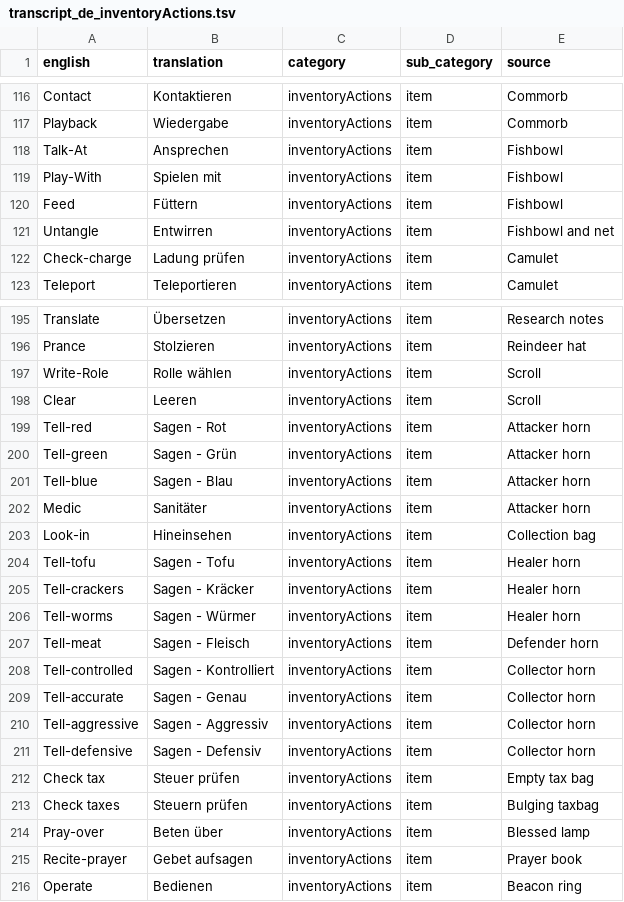
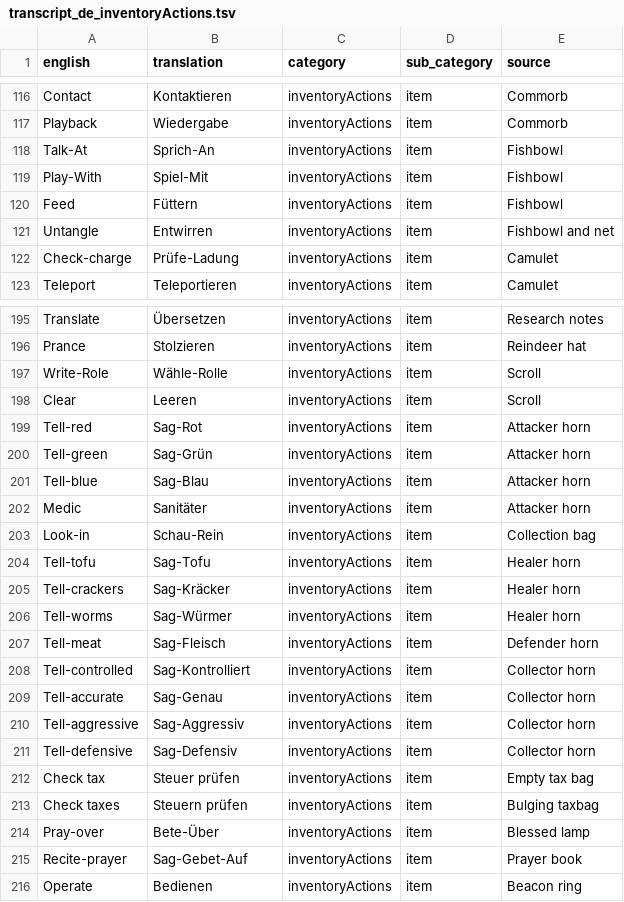
Before and after one commit to YS-jack/Runelingual-Transcripts, a TSV file: draft/de/transcript_de_inventoryActions.tsv, drawn as a sheet; only a part is shown, gaps mark what is left out; the diff covers the shown part only.

```diff
--- a/draft/de/transcript_de_inventoryActions.tsv
+++ b/draft/de/transcript_de_inventoryActions.tsv
@@ -117,7 +117,7 @@ Contact	Kontaktieren	inventoryActions	item	Commorb
 Playback	Wiedergabe	inventoryActions	item	Commorb
-Talk-At	Ansprechen	inventoryActions	item	Fishbowl
-Play-With	Spielen mit	inventoryActions	item	Fishbowl
+Talk-At	Sprich-An	inventoryActions	item	Fishbowl
+Play-With	Spiel-Mit	inventoryActions	item	Fishbowl
 Feed	Füttern	inventoryActions	item	Fishbowl
 Untangle	Entwirren	inventoryActions	item	Fishbowl and net
-Check-charge	Ladung prüfen	inventoryActions	item	Camulet
+Check-charge	Prüfe-Ladung	inventoryActions	item	Camulet
 Teleport	Teleportieren	inventoryActions	item	Camulet
@@ -196,21 +196,21 @@ Translate	Übersetzen	inventoryActions	item	Research notes
 Prance	Stolzieren	inventoryActions	item	Reindeer hat
-Write-Role	Rolle wählen	inventoryActions	item	Scroll
+Write-Role	Wähle-Rolle	inventoryActions	item	Scroll
 Clear	Leeren	inventoryActions	item	Scroll
-Tell-red	Sagen - Rot	inventoryActions	item	Attacker horn
-Tell-green	Sagen - Grün	inventoryActions	item	Attacker horn
-Tell-blue	Sagen - Blau	inventoryActions	item	Attacker horn
+Tell-red	Sag-Rot	inventoryActions	item	Attacker horn
+Tell-green	Sag-Grün	inventoryActions	item	Attacker horn
+Tell-blue	Sag-Blau	inventoryActions	item	Attacker horn
 Medic	Sanitäter	inventoryActions	item	Attacker horn
-Look-in	Hineinsehen	inventoryActions	item	Collection bag
-Tell-tofu	Sagen - Tofu	inventoryActions	item	Healer horn
-Tell-crackers	Sagen - Kräcker	inventoryActions	item	Healer horn
-Tell-worms	Sagen - Würmer	inventoryActions	item	Healer horn
-Tell-meat	Sagen - Fleisch	inventoryActions	item	Defender horn
-Tell-controlled	Sagen - Kontrolliert	inventoryActions	item	Collector horn
-Tell-accurate	Sagen - Genau	inventoryActions	item	Collector horn
-Tell-aggressive	Sagen - Aggressiv	inventoryActions	item	Collector horn
-Tell-defensive	Sagen - Defensiv	inventoryActions	item	Collector horn
+Look-in	Schau-Rein	inventoryActions	item	Collection bag
+Tell-tofu	Sag-Tofu	inventoryActions	item	Healer horn
+Tell-crackers	Sag-Kräcker	inventoryActions	item	Healer horn
+Tell-worms	Sag-Würmer	inventoryActions	item	Healer horn
+Tell-meat	Sag-Fleisch	inventoryActions	item	Defender horn
+Tell-controlled	Sag-Kontrolliert	inventoryActions	item	Collector horn
+Tell-accurate	Sag-Genau	inventoryActions	item	Collector horn
+Tell-aggressive	Sag-Aggressiv	inventoryActions	item	Collector horn
+Tell-defensive	Sag-Defensiv	inventoryActions	item	Collector horn
 Check tax	Steuer prüfen	inventoryActions	item	Empty tax bag
 Check taxes	Steuern prüfen	inventoryActions	item	Bulging taxbag
-Pray-over	Beten über	inventoryActions	item	Blessed lamp
-Recite-prayer	Gebet aufsagen	inventoryActions	item	Prayer book
+Pray-over	Bete-Über	inventoryActions	item	Blessed lamp
+Recite-prayer	Sag-Gebet-Auf	inventoryActions	item	Prayer book
 Operate	Bedienen	inventoryActions	item	Beacon ring
```
Also changed, not shown: 99 edited cells elsewhere in this file, draft/de/transcript_de_actions.tsv, draft/de/transcript_de_lvl_up_msg.tsv, 6 other files.
